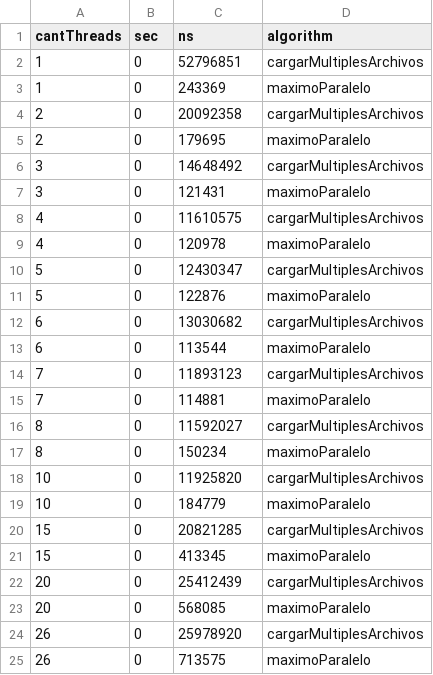
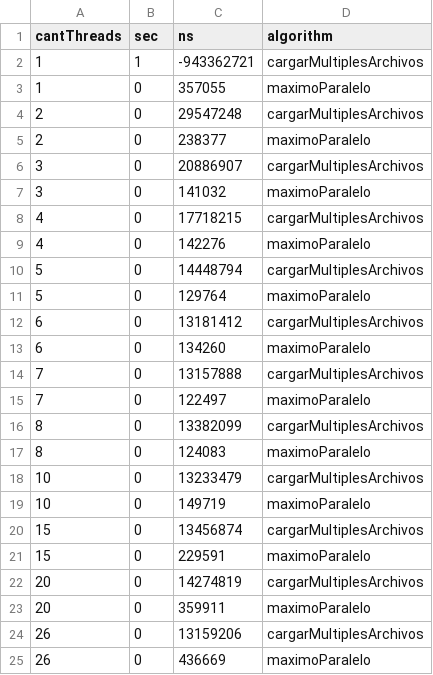
Before and after one commit to lulabiglieri/TP-SO, a CSV file: Exp/results/uniformeMultiplesArchivosRand.csv, drawn as a sheet.

```diff
--- a/Exp/results/uniformeMultiplesArchivosRand.csv
+++ b/Exp/results/uniformeMultiplesArchivosRand.csv
@@ -1,25 +1,25 @@
 cantThreads,sec,ns,algorithm
-1,0,52796851,cargarMultiplesArchivos
-1,0,243369,maximoParalelo
-2,0,20092358,cargarMultiplesArchivos
-2,0,179695,maximoParalelo
-3,0,14648492,cargarMultiplesArchivos
-3,0,121431,maximoParalelo
-4,0,11610575,cargarMultiplesArchivos
-4,0,120978,maximoParalelo
-5,0,12430347,cargarMultiplesArchivos
-5,0,122876,maximoParalelo
-6,0,13030682,cargarMultiplesArchivos
-6,0,113544,maximoParalelo
-7,0,11893123,cargarMultiplesArchivos
-7,0,114881,maximoParalelo
-8,0,11592027,cargarMultiplesArchivos
-8,0,150234,maximoParalelo
-10,0,11925820,cargarMultiplesArchivos
-10,0,184779,maximoParalelo
-15,0,20821285,cargarMultiplesArchivos
-15,0,413345,maximoParalelo
-20,0,25412439,cargarMultiplesArchivos
-20,0,568085,maximoParalelo
-26,0,25978920,cargarMultiplesArchivos
-26,0,713575,maximoParalelo
+1,1,-943362721,cargarMultiplesArchivos
+1,0,357055,maximoParalelo
+2,0,29547248,cargarMultiplesArchivos
+2,0,238377,maximoParalelo
+3,0,20886907,cargarMultiplesArchivos
+3,0,141032,maximoParalelo
+4,0,17718215,cargarMultiplesArchivos
+4,0,142276,maximoParalelo
+5,0,14448794,cargarMultiplesArchivos
+5,0,129764,maximoParalelo
+6,0,13181412,cargarMultiplesArchivos
+6,0,134260,maximoParalelo
+7,0,13157888,cargarMultiplesArchivos
+7,0,122497,maximoParalelo
+8,0,13382099,cargarMultiplesArchivos
+8,0,124083,maximoParalelo
+10,0,13233479,cargarMultiplesArchivos
+10,0,149719,maximoParalelo
+15,0,13456874,cargarMultiplesArchivos
+15,0,229591,maximoParalelo
+20,0,14274819,cargarMultiplesArchivos
+20,0,359911,maximoParalelo
+26,0,13159206,cargarMultiplesArchivos
+26,0,436669,maximoParalelo
```
Also changed, not shown: Exp/results/bernoulliRandomized.csv, Exp/results/normalRandomized.csv, 17 other files.
